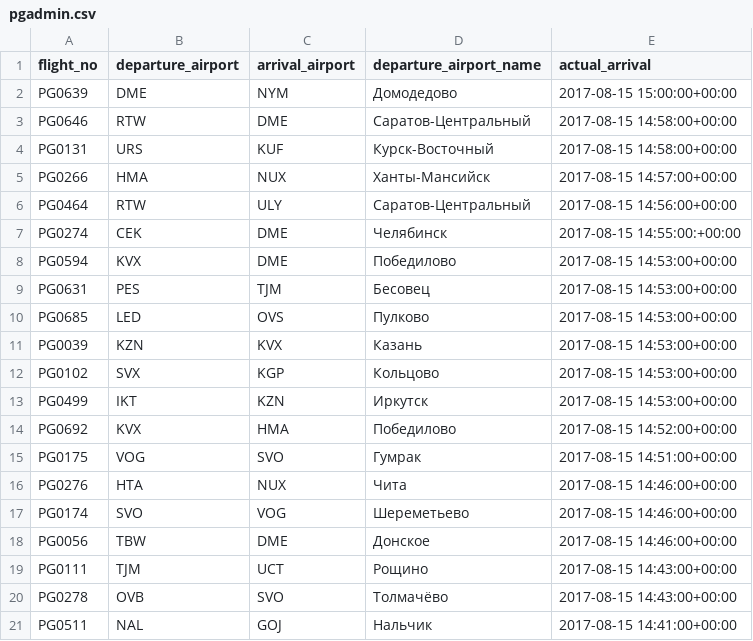
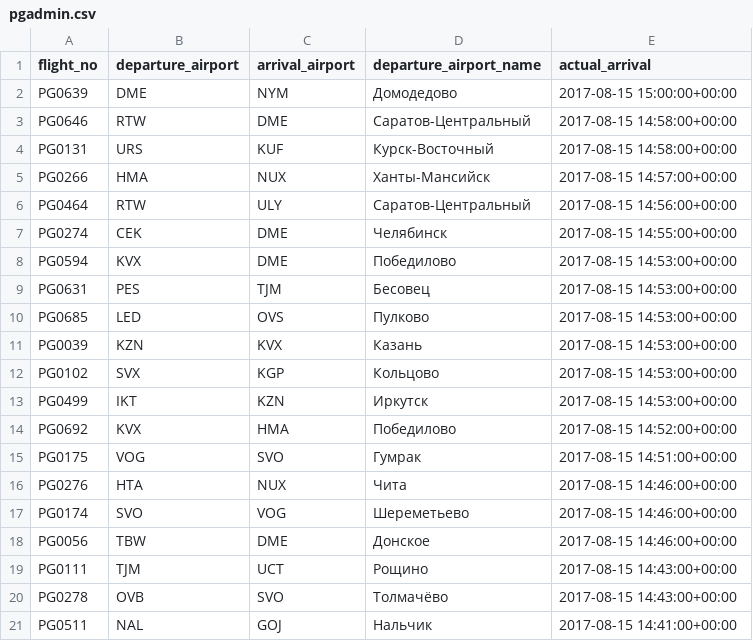
Before and after one commit to TihDizer/itmo_db, a CSV file: pgadmin.csv, drawn as a sheet.

Commit message:
fixed pgadmin csv

```diff
--- a/pgadmin.csv
+++ b/pgadmin.csv
@@ -6,3 +6,3 @@
 "PG0464","RTW","ULY","Саратов-Центральный","2017-08-15 14:56:00+00:00"
-"PG0274","CEK","DME","Челябинск","2017-08-15 14:55:00:+00:00"
+"PG0274","CEK","DME","Челябинск","2017-08-15 14:55:00+00:00"
 "PG0594","KVX","DME","Победилово","2017-08-15 14:53:00+00:00"
```
